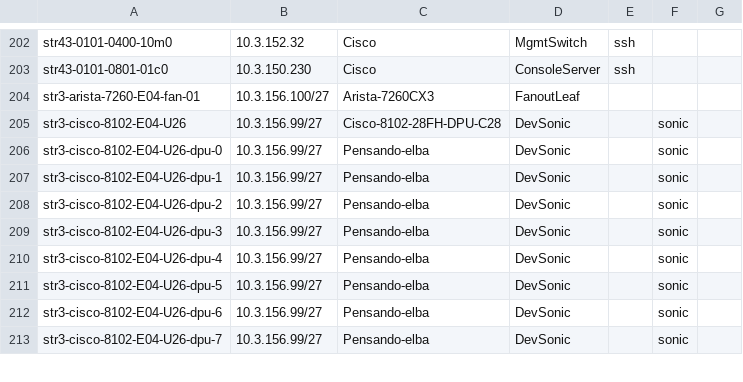
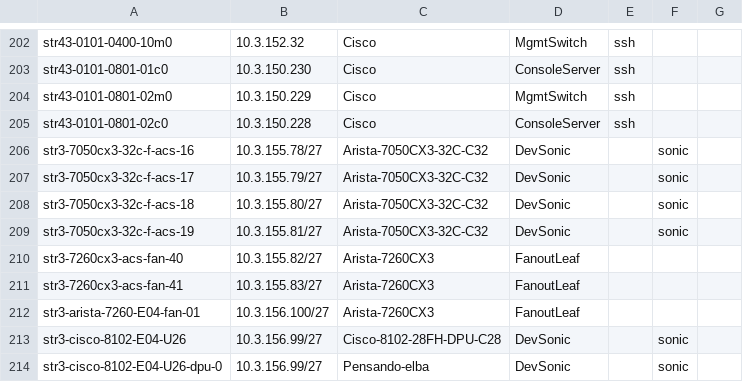
Before and after one commit to LinJin23/sonic-mgmt, a CSV file: ansible/files/sonic_str3_devices.csv, drawn as a sheet; only a part is shown, gaps mark what is left out; the shorter side is filled out with more unchanged rows.

Commit message:
Merged PR 24930: [inventory] Add base info for new 7050/8101 dualtor-aa testbed devices
Add base inventory entries in sonic-mgmt-int for new str2/str3 devices:\n- devices.csv updates\n- console_links.csv updates\n\nIncludes both 7050 and 8101 related base inventory entries.\n\nNote: links/pdu/testbed wiring will be added in follow-up once details are available.

----
#### AI description  (iteration 1)
#### PR Classification
Infrastructure configuration update to add new testbed devices for dual-TOR active-active testing.

#### PR Summary
This PR adds inventory configuration for new 7050CX3 and 8101 series devices across STR2 and STR3 testbeds for dualtor-aa testing, including their associated management switches, console servers, and fanout devices.

- `sonic_str3_devices.csv`: Added 4 new Arista 7050CX3-32C devices (acs-16 to acs-19), 2 Arista 7260CX3 fanout devices (fan-40, fan-41), and associated management/console infrastructure
- `sonic_str2_devices.csv`: Added 4 new Arista 7050CX3-32C devices (acs-12 to acs-15), 1 Cisco 8101C01 device, 1 fanout device, and 2 Arista 7260CX3 fanout devices
- `sonic_str3_console_links.csv` and `sonic_str2_console_links.csv`: Configured console server connections mapping the new devices to their respective console ports
<!-- GitOpsUserAgent=GitOps.Apps.Server.pullrequestcopilot -->

```diff
--- a/ansible/files/sonic_str3_devices.csv
+++ b/ansible/files/sonic_str3_devices.csv
@@ -203,2 +203,10 @@ str43-0101-0400-10m0,10.3.152.32,Cisco,MgmtSwitch,ssh,
 str43-0101-0801-01c0,10.3.150.230,Cisco,ConsoleServer,ssh,
+str43-0101-0801-02m0,10.3.150.229,Cisco,MgmtSwitch,ssh,
+str43-0101-0801-02c0,10.3.150.228,Cisco,ConsoleServer,ssh,
+str3-7050cx3-32c-f-acs-16,10.3.155.78/27,Arista-7050CX3-32C-C32,DevSonic,,sonic
+str3-7050cx3-32c-f-acs-17,10.3.155.79/27,Arista-7050CX3-32C-C32,DevSonic,,sonic
+str3-7050cx3-32c-f-acs-18,10.3.155.80/27,Arista-7050CX3-32C-C32,DevSonic,,sonic
+str3-7050cx3-32c-f-acs-19,10.3.155.81/27,Arista-7050CX3-32C-C32,DevSonic,,sonic
+str3-7260cx3-acs-fan-40,10.3.155.82/27,Arista-7260CX3,FanoutLeaf,,
+str3-7260cx3-acs-fan-41,10.3.155.83/27,Arista-7260CX3,FanoutLeaf,,
 str3-arista-7260-E04-fan-01,10.3.156.100/27,Arista-7260CX3,FanoutLeaf,,
```
Also changed, not shown: 2 other files.
